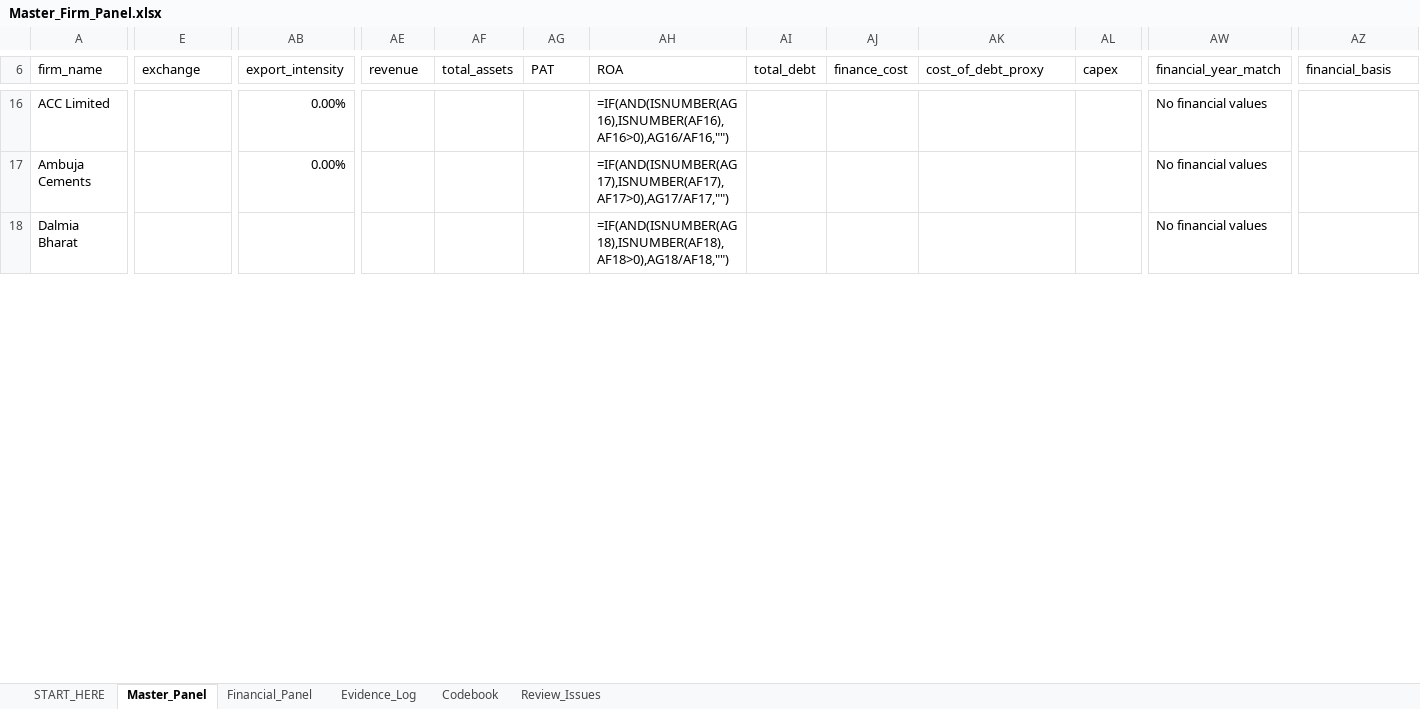
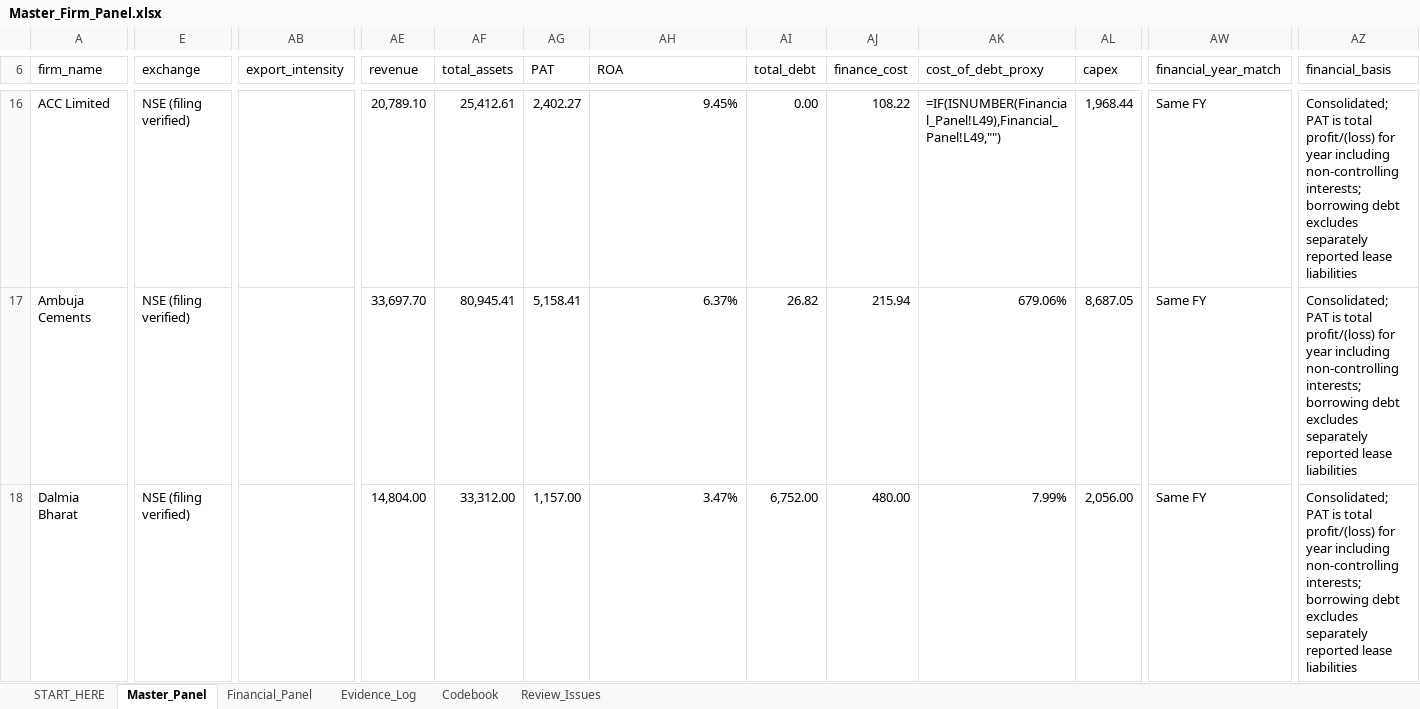
Before and after one commit to riyakriya6-max/master-firm-panel, an Excel workbook: Master_Firm_Panel.xlsx, sheet Master_Panel, drawn as a sheet; only a part is shown, gaps mark what is left out; values as stored, in another font and other column widths than the file's, no cell formats; formulas without a stored value are shown as written; conditional formats and table styles not drawn; the diff covers the shown part only; the diff names each change by its address in the sheet, - before the commit and + after, or states it on an @@ line.

```diff
--- a/Master_Firm_Panel.xlsx (sheet Master_Panel)
+++ b/Master_Firm_Panel.xlsx (sheet Master_Panel)
-E16:E18 (exchange): (empty)
+E16:E18 (exchange): NSE (filing verified)
-AB16:AB17 (export_intensity): 0.00%
+AB16:AB17 (export_intensity): (empty)
-AE16 (revenue): (empty)
+AE16 (revenue): 20,789.10
-AF16 (total_assets): (empty)
+AF16 (total_assets): 25,412.61
-AG16 (PAT): (empty)
+AG16 (PAT): 2,402.27
-AH16 (ROA): =IF(AND(ISNUMBER(AG16),ISNUMBER(AF16),AF16>0),AG16/AF16,"")
+AH16 (ROA): 9.45%
-AI16 (total_debt): (empty)
+AI16 (total_debt): 0.00
-AJ16 (finance_cost): (empty)
+AJ16 (finance_cost): 108.22
-AK16 (cost_of_debt_proxy): (empty)
+AK16 (cost_of_debt_proxy): =IF(ISNUMBER(Financial_Panel!L49),Financial_Panel!L49,"")
-AL16 (capex): (empty)
+AL16 (capex): 1,968.44
-AW16:AW18 (financial_year_match): No financial values
+AW16:AW18 (financial_year_match): Same FY
-AZ16:AZ18 (financial_basis): (empty)
+AZ16:AZ18 (financial_basis): Consolidated; PAT is total profit/(loss) for year including non-controlling interests; borrowing debt excludes separately reported lease liabilities
-AE17 (revenue): (empty)
+AE17 (revenue): 33,697.70
-AF17 (total_assets): (empty)
+AF17 (total_assets): 80,945.41
-AG17 (PAT): (empty)
+AG17 (PAT): 5,158.41
-AH17 (ROA): =IF(AND(ISNUMBER(AG17),ISNUMBER(AF17),AF17>0),AG17/AF17,"")
+AH17 (ROA): 6.37%
-AI17 (total_debt): (empty)
+AI17 (total_debt): 26.82
-AJ17 (finance_cost): (empty)
+AJ17 (finance_cost): 215.94
-AK17 (cost_of_debt_proxy): (empty)
+AK17 (cost_of_debt_proxy): 679.06%
-AL17 (capex): (empty)
+AL17 (capex): 8,687.05
-AE18 (revenue): (empty)
+AE18 (revenue): 14,804.00
-AF18 (total_assets): (empty)
+AF18 (total_assets): 33,312.00
-AG18 (PAT): (empty)
+AG18 (PAT): 1,157.00
-AH18 (ROA): =IF(AND(ISNUMBER(AG18),ISNUMBER(AF18),AF18>0),AG18/AF18,"")
+AH18 (ROA): 3.47%
-AI18 (total_debt): (empty)
+AI18 (total_debt): 6,752.00
-AJ18 (finance_cost): (empty)
+AJ18 (finance_cost): 480.00
-AK18 (cost_of_debt_proxy): (empty)
+AK18 (cost_of_debt_proxy): 7.99%
-AL18 (capex): (empty)
+AL18 (capex): 2,056.00
```
Also changed, not shown: 744 edited cells elsewhere in this sheet, sheet Evidence_Log, sheet Review_Issues, sheet Financial_Panel, sheet Codebook, sheet START_HERE, cell formats, formulas that keep their value, hidden cells, 2 other files.
